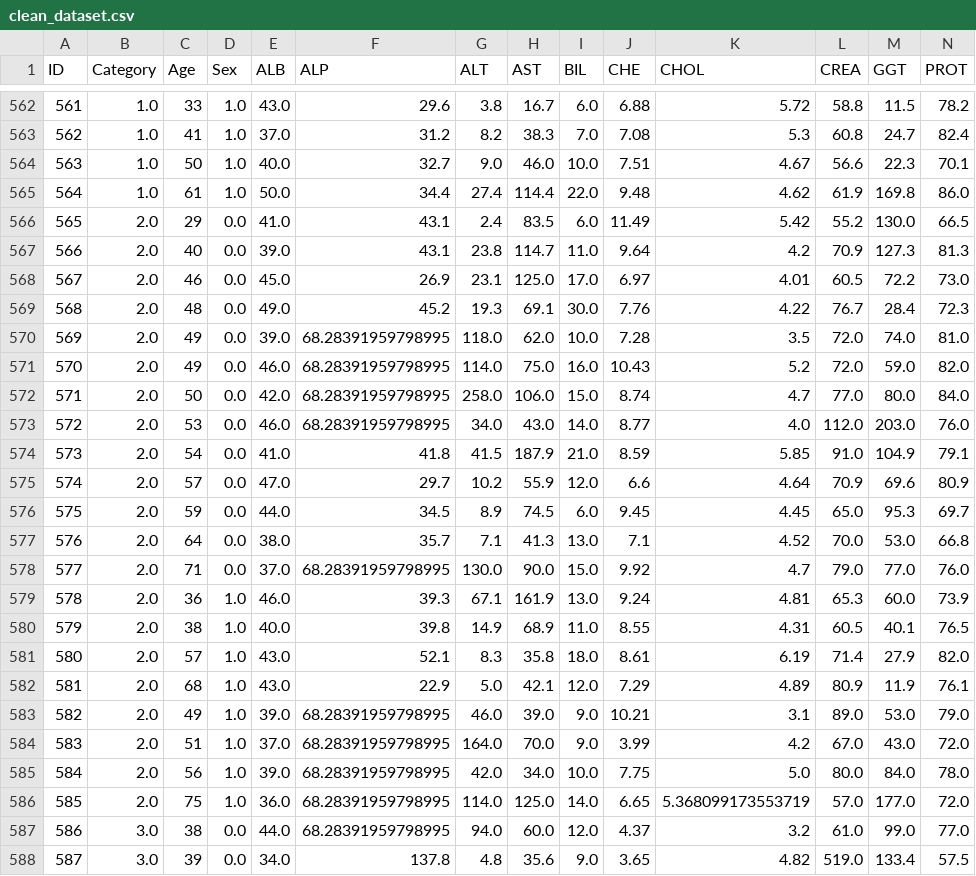
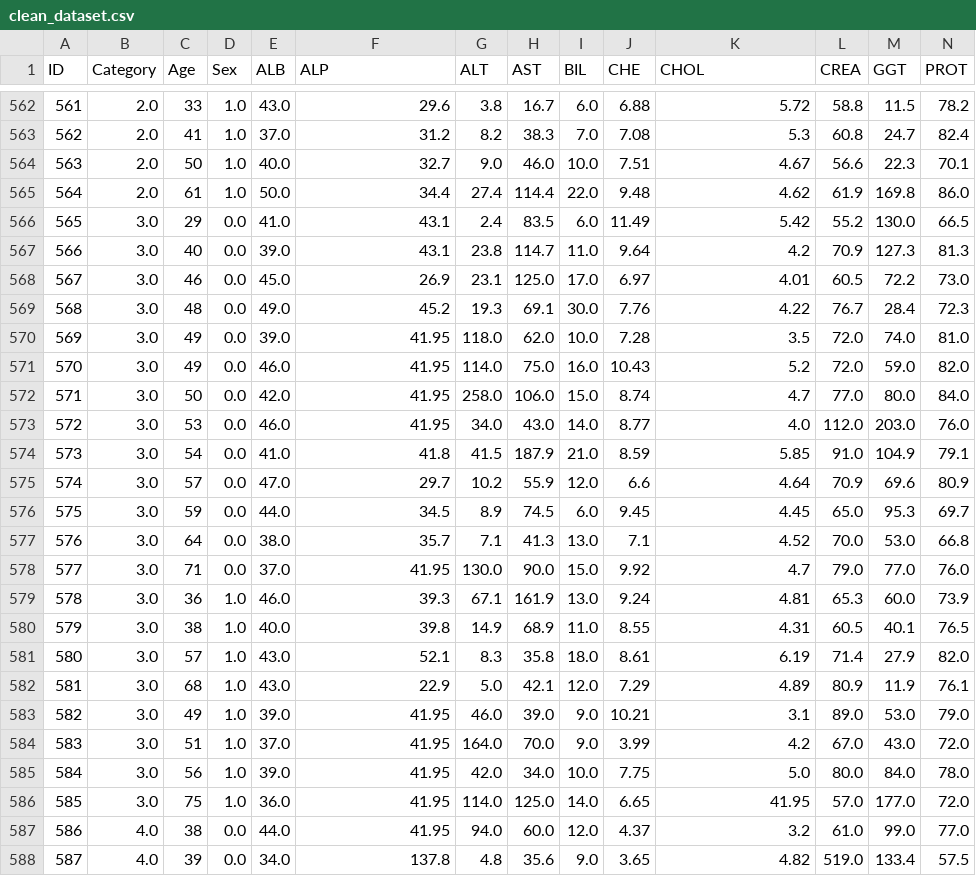
Before and after one commit to BillelBenoudjit/unit3_Project, a CSV file: clean_dataset.csv, drawn as a sheet; only a part is shown, gaps mark what is left out; the diff covers the shown part only.

```diff
--- a/clean_dataset.csv
+++ b/clean_dataset.csv
@@ -562,27 +562,27 @@ ID,Category,Age,Sex,ALB,ALP,ALT,AST,BIL,CHE,CHOL,CREA,GGT,PROT
-561,1.0,33,1.0,43.0,29.6,3.8,16.7,6.0,6.88,5.72,58.8,11.5,78.2
-562,1.0,41,1.0,37.0,31.2,8.2,38.3,7.0,7.08,5.3,60.8,24.7,82.4
-563,1.0,50,1.0,40.0,32.7,9.0,46.0,10.0,7.51,4.67,56.6,22.3,70.1
-564,1.0,61,1.0,50.0,34.4,27.4,114.4,22.0,9.48,4.62,61.9,169.8,86.0
-565,2.0,29,0.0,41.0,43.1,2.4,83.5,6.0,11.49,5.42,55.2,130.0,66.5
-566,2.0,40,0.0,39.0,43.1,23.8,114.7,11.0,9.64,4.2,70.9,127.3,81.3
-567,2.0,46,0.0,45.0,26.9,23.1,125.0,17.0,6.97,4.01,60.5,72.2,73.0
-568,2.0,48,0.0,49.0,45.2,19.3,69.1,30.0,7.76,4.22,76.7,28.4,72.3
-569,2.0,49,0.0,39.0,68.28391959798995,118.0,62.0,10.0,7.28,3.5,72.0,74.0,81.0
-570,2.0,49,0.0,46.0,68.28391959798995,114.0,75.0,16.0,10.43,5.2,72.0,59.0,82.0
-571,2.0,50,0.0,42.0,68.28391959798995,258.0,106.0,15.0,8.74,4.7,77.0,80.0,84.0
-572,2.0,53,0.0,46.0,68.28391959798995,34.0,43.0,14.0,8.77,4.0,112.0,203.0,76.0
-573,2.0,54,0.0,41.0,41.8,41.5,187.9,21.0,8.59,5.85,91.0,104.9,79.1
-574,2.0,57,0.0,47.0,29.7,10.2,55.9,12.0,6.6,4.64,70.9,69.6,80.9
-575,2.0,59,0.0,44.0,34.5,8.9,74.5,6.0,9.45,4.45,65.0,95.3,69.7
-576,2.0,64,0.0,38.0,35.7,7.1,41.3,13.0,7.1,4.52,70.0,53.0,66.8
-577,2.0,71,0.0,37.0,68.28391959798995,130.0,90.0,15.0,9.92,4.7,79.0,77.0,76.0
-578,2.0,36,1.0,46.0,39.3,67.1,161.9,13.0,9.24,4.81,65.3,60.0,73.9
-579,2.0,38,1.0,40.0,39.8,14.9,68.9,11.0,8.55,4.31,60.5,40.1,76.5
-580,2.0,57,1.0,43.0,52.1,8.3,35.8,18.0,8.61,6.19,71.4,27.9,82.0
-581,2.0,68,1.0,43.0,22.9,5.0,42.1,12.0,7.29,4.89,80.9,11.9,76.1
-582,2.0,49,1.0,39.0,68.28391959798995,46.0,39.0,9.0,10.21,3.1,89.0,53.0,79.0
-583,2.0,51,1.0,37.0,68.28391959798995,164.0,70.0,9.0,3.99,4.2,67.0,43.0,72.0
-584,2.0,56,1.0,39.0,68.28391959798995,42.0,34.0,10.0,7.75,5.0,80.0,84.0,78.0
-585,2.0,75,1.0,36.0,68.28391959798995,114.0,125.0,14.0,6.65,5.368099173553719,57.0,177.0,72.0
-586,3.0,38,0.0,44.0,68.28391959798995,94.0,60.0,12.0,4.37,3.2,61.0,99.0,77.0
-587,3.0,39,0.0,34.0,137.8,4.8,35.6,9.0,3.65,4.82,519.0,133.4,57.5
+561,2.0,33,1.0,43.0,29.6,3.8,16.7,6.0,6.88,5.72,58.8,11.5,78.2
+562,2.0,41,1.0,37.0,31.2,8.2,38.3,7.0,7.08,5.3,60.8,24.7,82.4
+563,2.0,50,1.0,40.0,32.7,9.0,46.0,10.0,7.51,4.67,56.6,22.3,70.1
+564,2.0,61,1.0,50.0,34.4,27.4,114.4,22.0,9.48,4.62,61.9,169.8,86.0
+565,3.0,29,0.0,41.0,43.1,2.4,83.5,6.0,11.49,5.42,55.2,130.0,66.5
+566,3.0,40,0.0,39.0,43.1,23.8,114.7,11.0,9.64,4.2,70.9,127.3,81.3
+567,3.0,46,0.0,45.0,26.9,23.1,125.0,17.0,6.97,4.01,60.5,72.2,73.0
+568,3.0,48,0.0,49.0,45.2,19.3,69.1,30.0,7.76,4.22,76.7,28.4,72.3
+569,3.0,49,0.0,39.0,41.95,118.0,62.0,10.0,7.28,3.5,72.0,74.0,81.0
+570,3.0,49,0.0,46.0,41.95,114.0,75.0,16.0,10.43,5.2,72.0,59.0,82.0
+571,3.0,50,0.0,42.0,41.95,258.0,106.0,15.0,8.74,4.7,77.0,80.0,84.0
+572,3.0,53,0.0,46.0,41.95,34.0,43.0,14.0,8.77,4.0,112.0,203.0,76.0
+573,3.0,54,0.0,41.0,41.8,41.5,187.9,21.0,8.59,5.85,91.0,104.9,79.1
+574,3.0,57,0.0,47.0,29.7,10.2,55.9,12.0,6.6,4.64,70.9,69.6,80.9
+575,3.0,59,0.0,44.0,34.5,8.9,74.5,6.0,9.45,4.45,65.0,95.3,69.7
+576,3.0,64,0.0,38.0,35.7,7.1,41.3,13.0,7.1,4.52,70.0,53.0,66.8
+577,3.0,71,0.0,37.0,41.95,130.0,90.0,15.0,9.92,4.7,79.0,77.0,76.0
+578,3.0,36,1.0,46.0,39.3,67.1,161.9,13.0,9.24,4.81,65.3,60.0,73.9
+579,3.0,38,1.0,40.0,39.8,14.9,68.9,11.0,8.55,4.31,60.5,40.1,76.5
+580,3.0,57,1.0,43.0,52.1,8.3,35.8,18.0,8.61,6.19,71.4,27.9,82.0
+581,3.0,68,1.0,43.0,22.9,5.0,42.1,12.0,7.29,4.89,80.9,11.9,76.1
+582,3.0,49,1.0,39.0,41.95,46.0,39.0,9.0,10.21,3.1,89.0,53.0,79.0
+583,3.0,51,1.0,37.0,41.95,164.0,70.0,9.0,3.99,4.2,67.0,43.0,72.0
+584,3.0,56,1.0,39.0,41.95,42.0,34.0,10.0,7.75,5.0,80.0,84.0,78.0
+585,3.0,75,1.0,36.0,41.95,114.0,125.0,14.0,6.65,41.95,57.0,177.0,72.0
+586,4.0,38,0.0,44.0,41.95,94.0,60.0,12.0,4.37,3.2,61.0,99.0,77.0
+587,4.0,39,0.0,34.0,137.8,4.8,35.6,9.0,3.65,4.82,519.0,133.4,57.5
```
Also changed, not shown: 75 edited cells elsewhere in this file, 1 other file.
